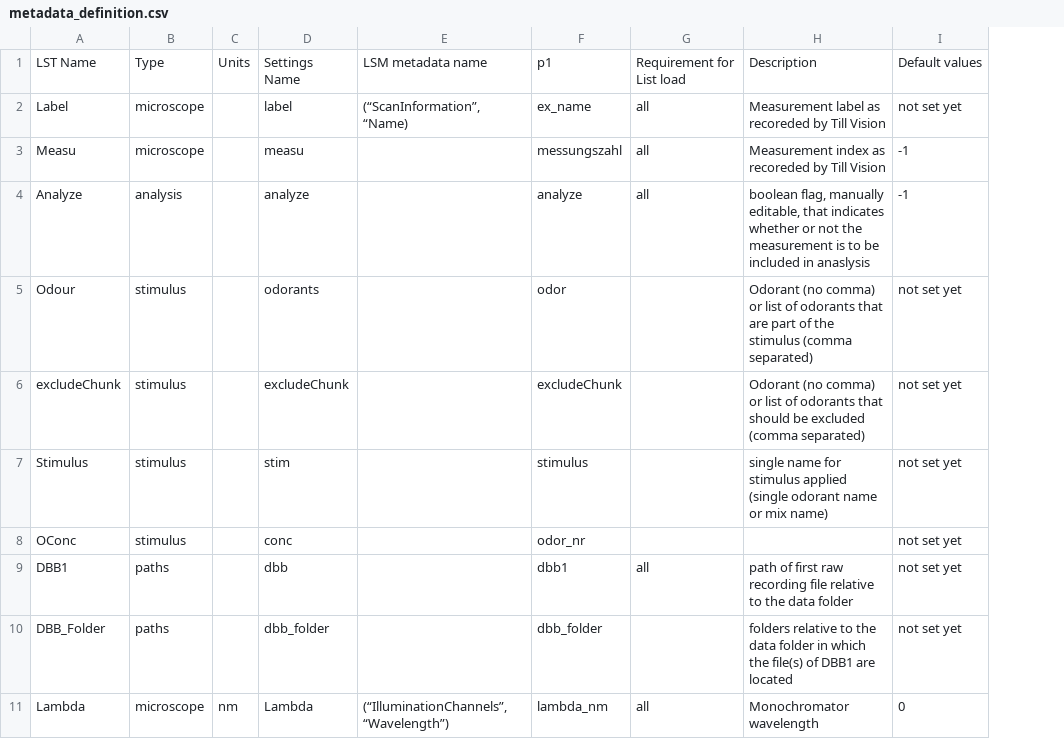
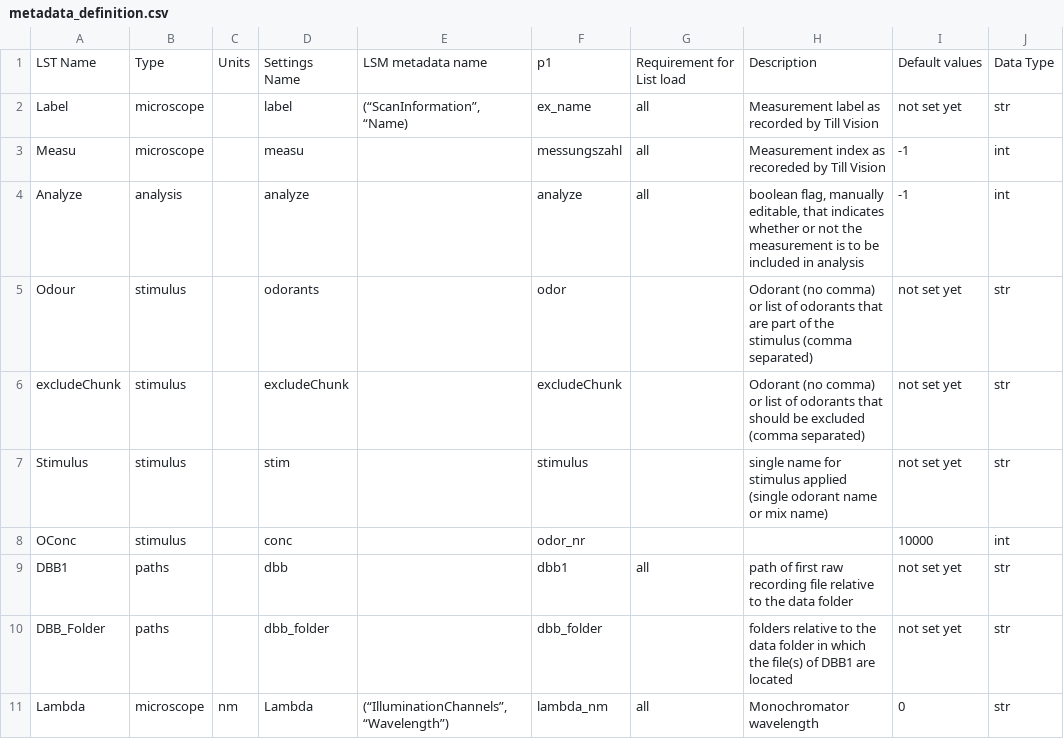
Before and after one commit to galizia-lab/pyview, a CSV file: view/flags_and_metadata_definitions/metadata_definition.csv, drawn as a sheet; only a part is shown; the diff names each change by its address in the sheet, - before the commit and + after, or states it on an @@ line.

Commit message:
fixes: in measurement list, stimulus related

```diff
--- a/view/flags_and_metadata_definitions/metadata_definition.csv
+++ b/view/flags_and_metadata_definitions/metadata_definition.csv
+column J, rows 1-11: Data Type | str | int | int | str | str | str | int | str | str | str
-H2: Measurement label as recoreded by Till Vision
+H2: Measurement label as recorded by Till Vision
-H4: …included in anaslysis
+H4: …included in analysis
-I8: not set yet
+I8: 10000
```
Also changed, not shown: 6 other files.
